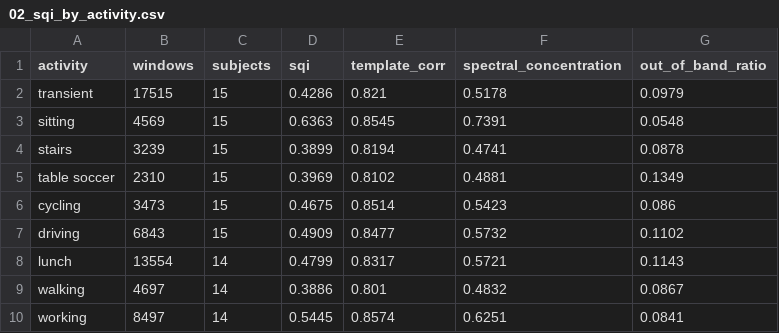
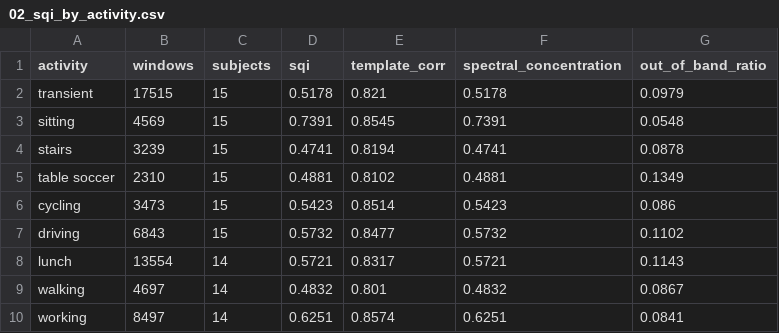
Before and after one commit to suhasreddybv/wrist-ppg-motion-robust-hr, a CSV file: results/02_sqi_by_activity.csv, drawn as a sheet.

```diff
--- a/results/02_sqi_by_activity.csv
+++ b/results/02_sqi_by_activity.csv
@@ -1,10 +1,10 @@
 activity,windows,subjects,sqi,template_corr,spectral_concentration,out_of_band_ratio
-transient,17515,15,0.4286,0.821,0.5178,0.0979
-sitting,4569,15,0.6363,0.8545,0.7391,0.0548
-stairs,3239,15,0.3899,0.8194,0.4741,0.0878
-table soccer,2310,15,0.3969,0.8102,0.4881,0.1349
-cycling,3473,15,0.4675,0.8514,0.5423,0.086
-driving,6843,15,0.4909,0.8477,0.5732,0.1102
-lunch,13554,14,0.4799,0.8317,0.5721,0.1143
-walking,4697,14,0.3886,0.801,0.4832,0.0867
-working,8497,14,0.5445,0.8574,0.6251,0.0841
+transient,17515,15,0.5178,0.821,0.5178,0.0979
+sitting,4569,15,0.7391,0.8545,0.7391,0.0548
+stairs,3239,15,0.4741,0.8194,0.4741,0.0878
+table soccer,2310,15,0.4881,0.8102,0.4881,0.1349
+cycling,3473,15,0.5423,0.8514,0.5423,0.086
+driving,6843,15,0.5732,0.8477,0.5732,0.1102
+lunch,13554,14,0.5721,0.8317,0.5721,0.1143
+walking,4697,14,0.4832,0.801,0.4832,0.0867
+working,8497,14,0.6251,0.8574,0.6251,0.0841
```
Also changed, not shown: 1 other file.
